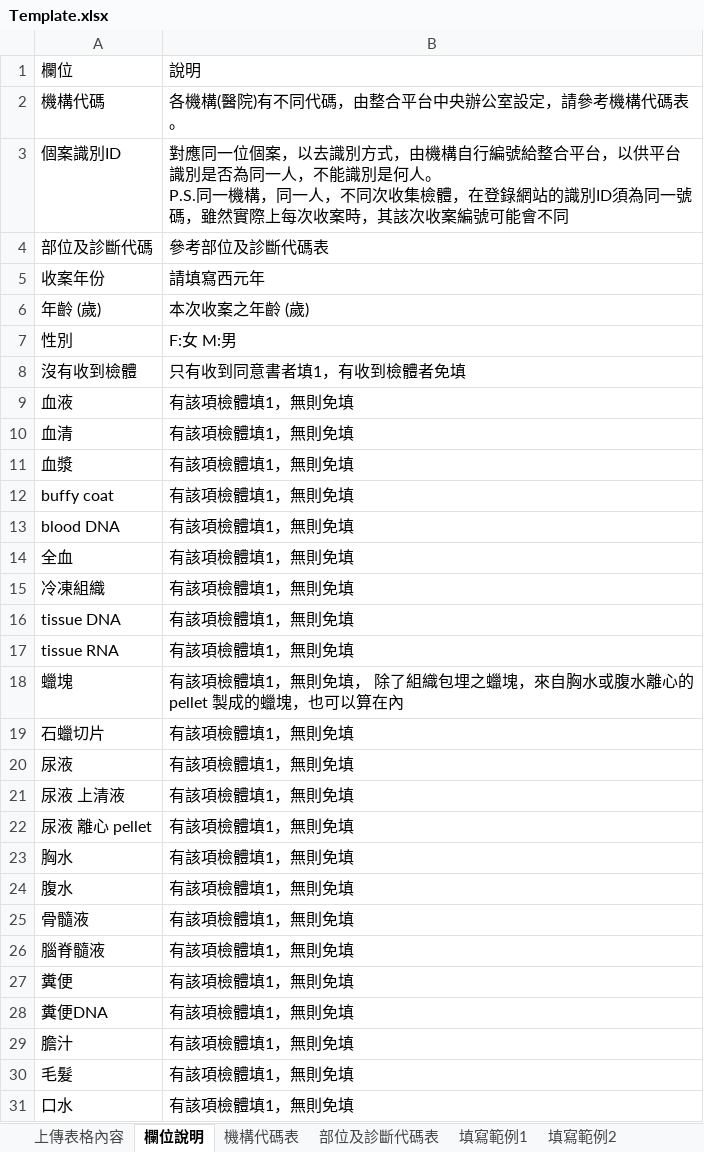
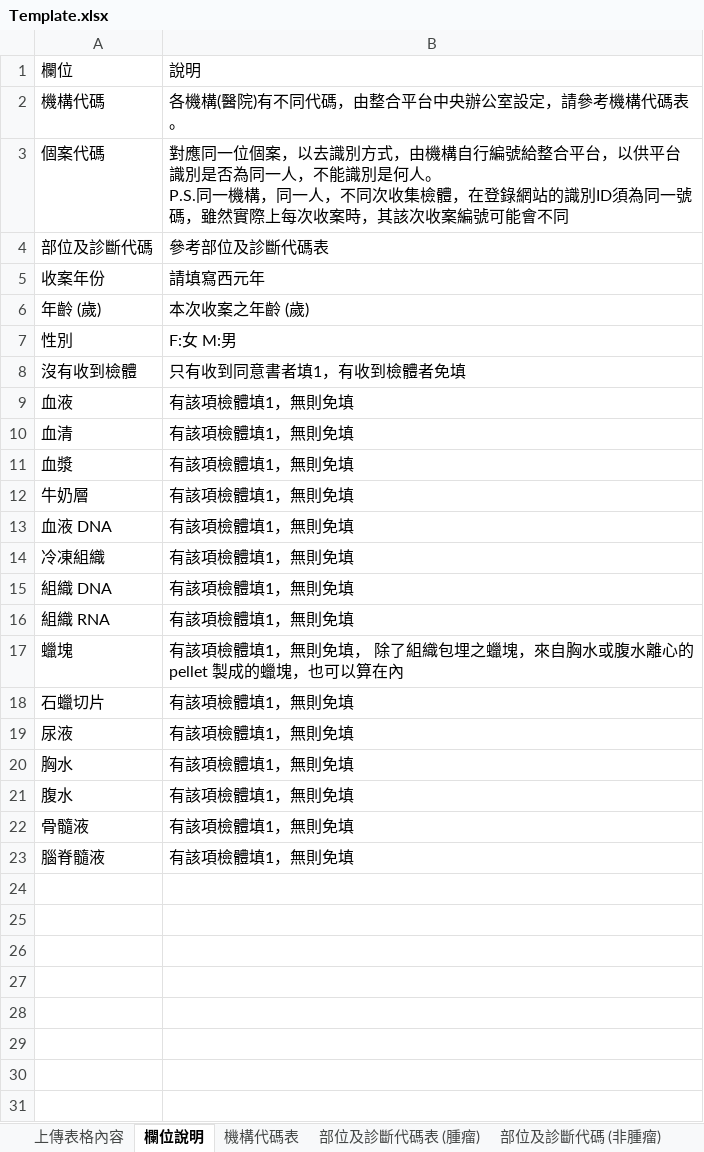
Before and after one commit to BryanC741016/TestNHRIDB, an Excel workbook: NHRIDB/Template/Template.xlsx, sheet 欄位說明, drawn as a sheet; values as stored, in another font and other column widths than the file's, no borders; removed rows and columns are numbered as before the commit, all else as after; the diff names each change by its address in the sheet, - before the commit and + after, or states it on an @@ line.

```diff
--- a/NHRIDB/Template/Template.xlsx (sheet 欄位說明)
+++ b/NHRIDB/Template/Template.xlsx (sheet 欄位說明)
-sheet tab: 部位及診斷代碼表
+sheet tab: 部位及診斷代碼表 (腫瘤)
+sheet tab: 部位及診斷代碼 (非腫瘤)
-A3: 個案識別ID
+A3: 個案代碼
-A12: buffy coat
+A12: 牛奶層
-A13: blood DNA
+A13: 血液 DNA
-row 14: 全血 | 有該項檢體填1，無則免填
-A15: tissue DNA
+A15: 組織 DNA
-A16: tissue RNA
+A16: 組織 RNA
-row 21: 尿液 上清液 | 有該項檢體填1，無則免填
-row 22: 尿液 離心 pellet | 有該項檢體填1，無則免填
-row 27: 糞便 | 有該項檢體填1，無則免填
-row 28: 糞便DNA | 有該項檢體填1，無則免填
-row 29: 膽汁 | 有該項檢體填1，無則免填
-row 30: 毛髮 | 有該項檢體填1，無則免填
-row 31: 口水 | 有該項檢體填1，無則免填
```
Also changed, not shown: sheet 上傳表格內容, sheet 填寫範例1, sheet 填寫範例2, sheet 填寫範例3, sheet 機構代碼表, charts or pictures, 21 other files.
